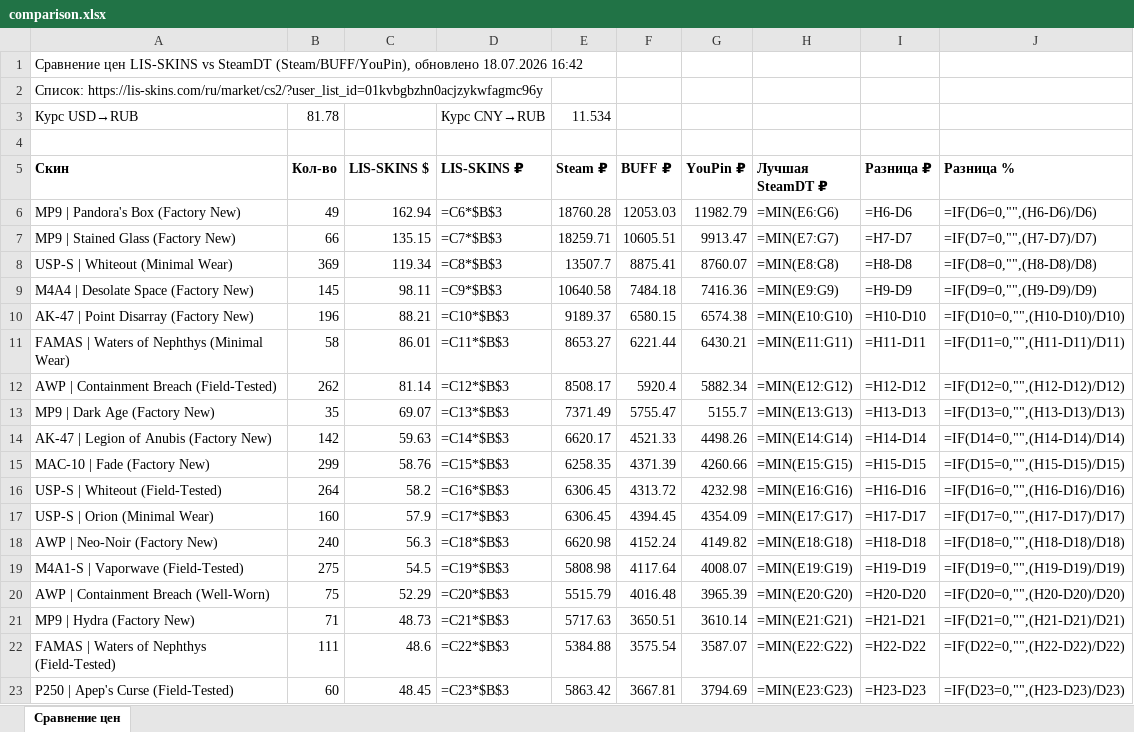
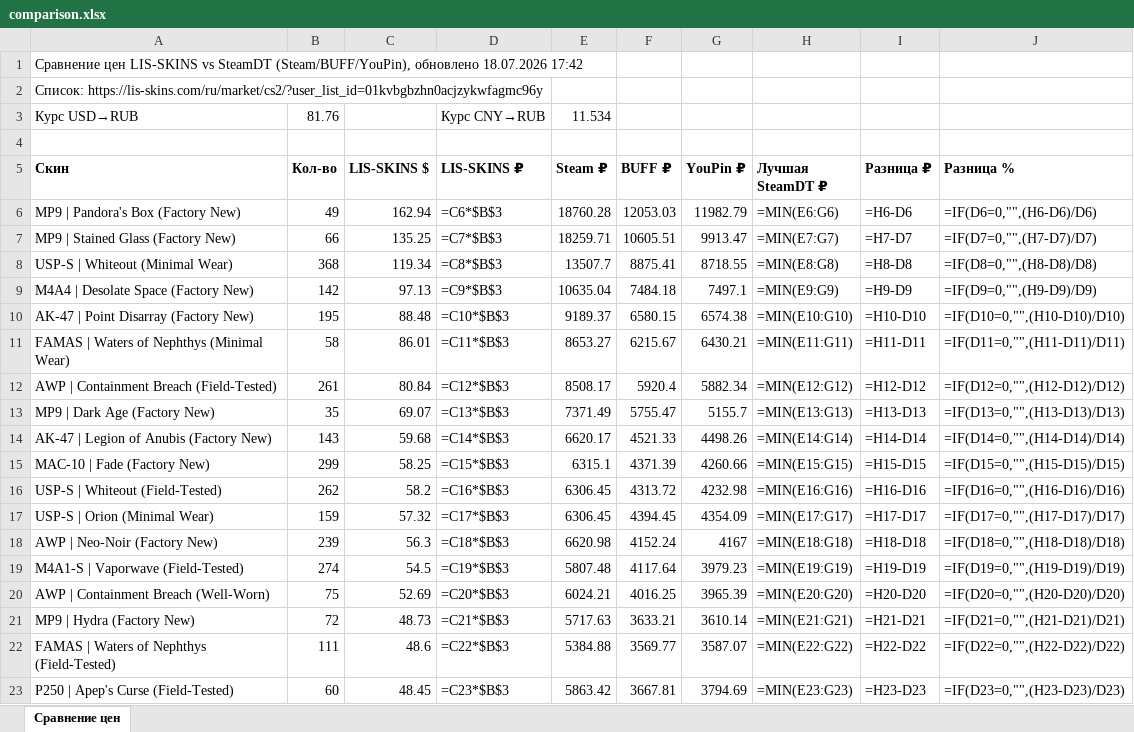
Before and after one commit to v1nkore/cs2-market-tools, an Excel workbook: lisskins-steamdt-compare/comparison.xlsx, sheet Сравнение цен, drawn as a sheet; only a part is shown; values as stored, in another font and other column widths than the file's, no borders; formulas without a stored value are shown as written; the diff covers the shown part only; the diff names each change by its address in the sheet, - before the commit and + after, or states it on an @@ line.

Commit message:
lisskins-steamdt-compare: auto-rebuild data

```diff
--- a/lisskins-steamdt-compare/comparison.xlsx (sheet Сравнение цен)
+++ b/lisskins-steamdt-compare/comparison.xlsx (sheet Сравнение цен)
-A1 (Скин): …обновлено 18.07.2026 16:42
+A1 (Скин): …обновлено 18.07.2026 17:42
-B3 (Кол-во): 81.78
+B3 (Кол-во): 81.76
-C7 (LIS-SKINS $): 135.15
+C7 (LIS-SKINS $): 135.25
-B8 (Кол-во): 369
+B8 (Кол-во): 368
-G8 (YouPin ₽): 8760.07
+G8 (YouPin ₽): 8718.55
-B9 (Кол-во): 145
+B9 (Кол-во): 142
-C9 (LIS-SKINS $): 98.11
+C9 (LIS-SKINS $): 97.13
-E9 (Steam ₽): 10640.58
+E9 (Steam ₽): 10635.04
-G9 (YouPin ₽): 7416.36
+G9 (YouPin ₽): 7497.1
-B10 (Кол-во): 196
+B10 (Кол-во): 195
-C10 (LIS-SKINS $): 88.21
+C10 (LIS-SKINS $): 88.48
-F11 (BUFF ₽): 6221.44
+F11 (BUFF ₽): 6215.67
-B12 (Кол-во): 262
+B12 (Кол-во): 261
-C12 (LIS-SKINS $): 81.14
+C12 (LIS-SKINS $): 80.84
-B14 (Кол-во): 142
+B14 (Кол-во): 143
-C14 (LIS-SKINS $): 59.63
+C14 (LIS-SKINS $): 59.68
-C15 (LIS-SKINS $): 58.76
+C15 (LIS-SKINS $): 58.25
-E15 (Steam ₽): 6258.35
+E15 (Steam ₽): 6315.1
-B16 (Кол-во): 264
+B16 (Кол-во): 262
-B17 (Кол-во): 160
+B17 (Кол-во): 159
-C17 (LIS-SKINS $): 57.9
+C17 (LIS-SKINS $): 57.32
-B18 (Кол-во): 240
+B18 (Кол-во): 239
-G18 (YouPin ₽): 4149.82
+G18 (YouPin ₽): 4167
-B19 (Кол-во): 275
+B19 (Кол-во): 274
-E19 (Steam ₽): 5808.98
+E19 (Steam ₽): 5807.48
-G19 (YouPin ₽): 4008.07
+G19 (YouPin ₽): 3979.23
-C20 (LIS-SKINS $): 52.29
+C20 (LIS-SKINS $): 52.69
-E20 (Steam ₽): 5515.79
+E20 (Steam ₽): 6024.21
-F20 (BUFF ₽): 4016.48
+F20 (BUFF ₽): 4016.25
-B21 (Кол-во): 71
+B21 (Кол-во): 72
-F21 (BUFF ₽): 3650.51
+F21 (BUFF ₽): 3633.21
-F22 (BUFF ₽): 3575.54
+F22 (BUFF ₽): 3569.77
```
Also changed, not shown: 12 added rows, 12 removed rows and 273 edited cells elsewhere in this sheet, 2 other files.
